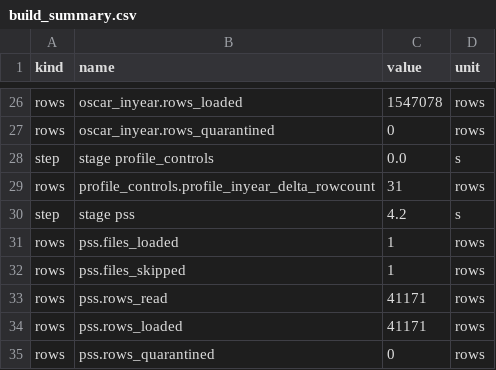
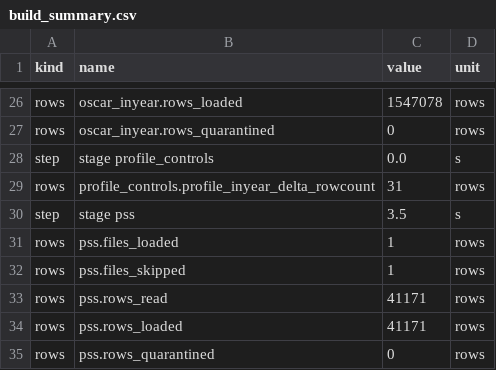
Before and after one commit to Shivansh9307/uk-group-finance-reporting, a CSV file: evidence/full/build_summary.csv, drawn as a sheet; only a part is shown, gaps mark what is left out; the diff covers the shown part only.

```diff
--- a/evidence/full/build_summary.csv
+++ b/evidence/full/build_summary.csv
@@ -29,3 +29,3 @@ step,stage profile_controls,0.0,s
 rows,profile_controls.profile_inyear_delta_rowcount,31,rows
-step,stage pss,4.2,s
+step,stage pss,3.5,s
 rows,pss.files_loaded,1,rows
```
Also changed, not shown: 9 edited cells elsewhere in this file, evidence/full/table_counts.csv, 6 other files.
